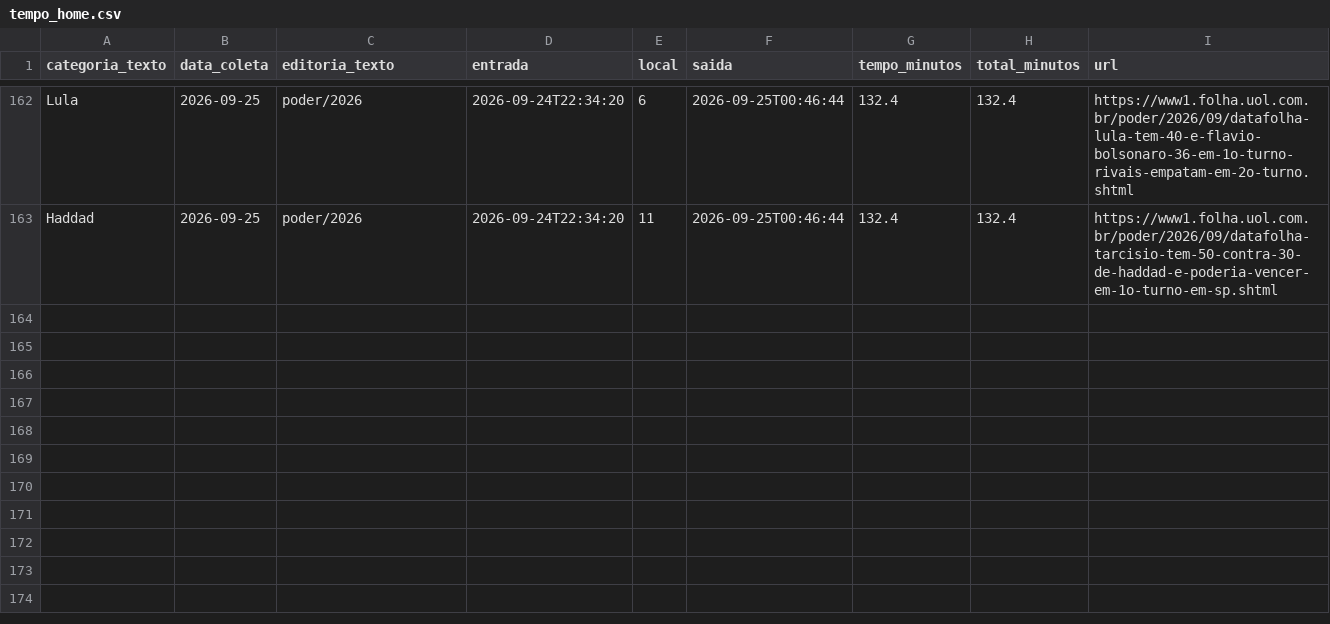
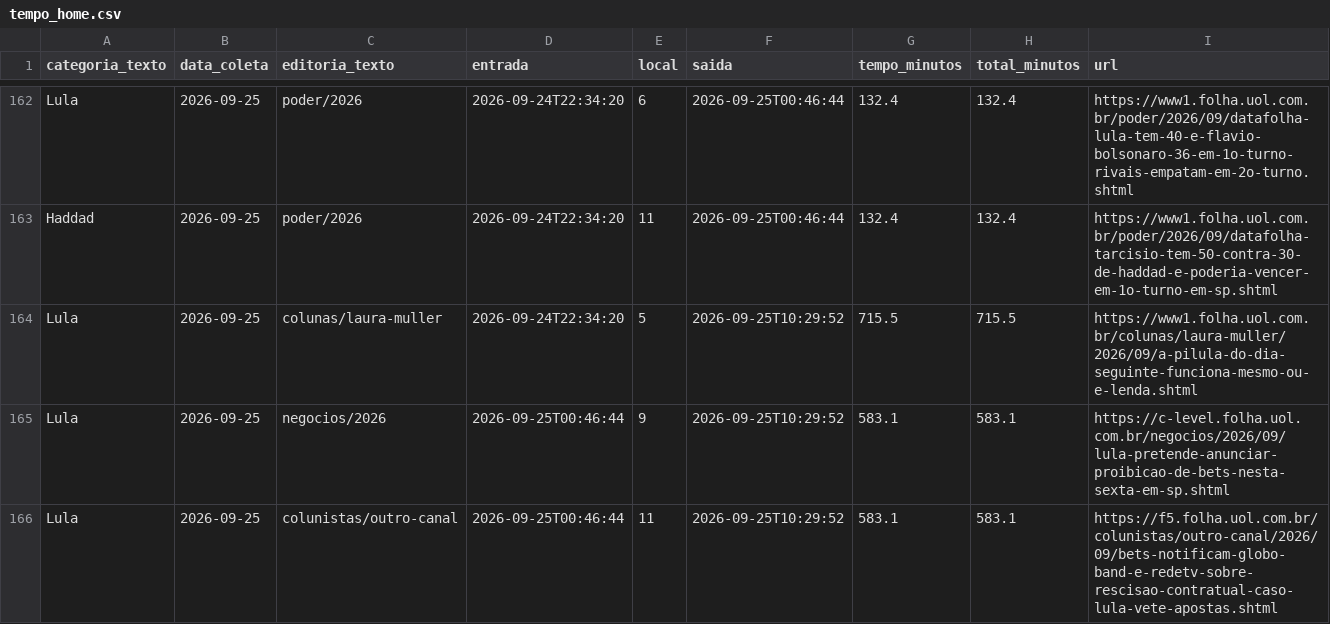
Before and after one commit to saratrindade-droid/equilibrio-eleitoral-2, a CSV file: tempo_home.csv, drawn as a sheet; only a part is shown, gaps mark what is left out; the diff names each change by its address in the sheet, - before the commit and + after, or states it on an @@ line.

Commit message:
Atualiza coleta tempo-na-home

```diff
--- a/tempo_home.csv
+++ b/tempo_home.csv
+row 164: Lula | 2026-09-25 | colunas/laura-muller | 2026-09-24T22:34:20 | 5 | 2026-09-25T10:29:52 | 715.5 | 715.5 | https://www1.folha.uol.com.br/colunas/laura-muller/2026/09/a-pilula-do-dia-seguinte-funciona-mesmo-ou-e-lenda.shtml
+row 165: Lula | 2026-09-25 | negocios/2026 | 2026-09-25T00:46:44 | 9 | 2026-09-25T10:29:52 | 583.1 | 583.1 | https://c-level.folha.uol.com.br/negocios/2026/09/lula-pretende-anunciar-proibicao-de-bets-nesta-sexta-em-sp.shtml
+row 166: Lula | 2026-09-25 | colunistas/outro-canal | 2026-09-25T00:46:44 | 11 | 2026-09-25T10:29:52 | 583.1 | 583.1 | https://f5.folha.uol.com.br/colunistas/outro-canal/2026/09/bets-notificam-globo-band-e-redetv-sobre-rescisao-contratual-caso-lula-vete-apostas.shtml
```
Also changed, not shown: 1 other file.
